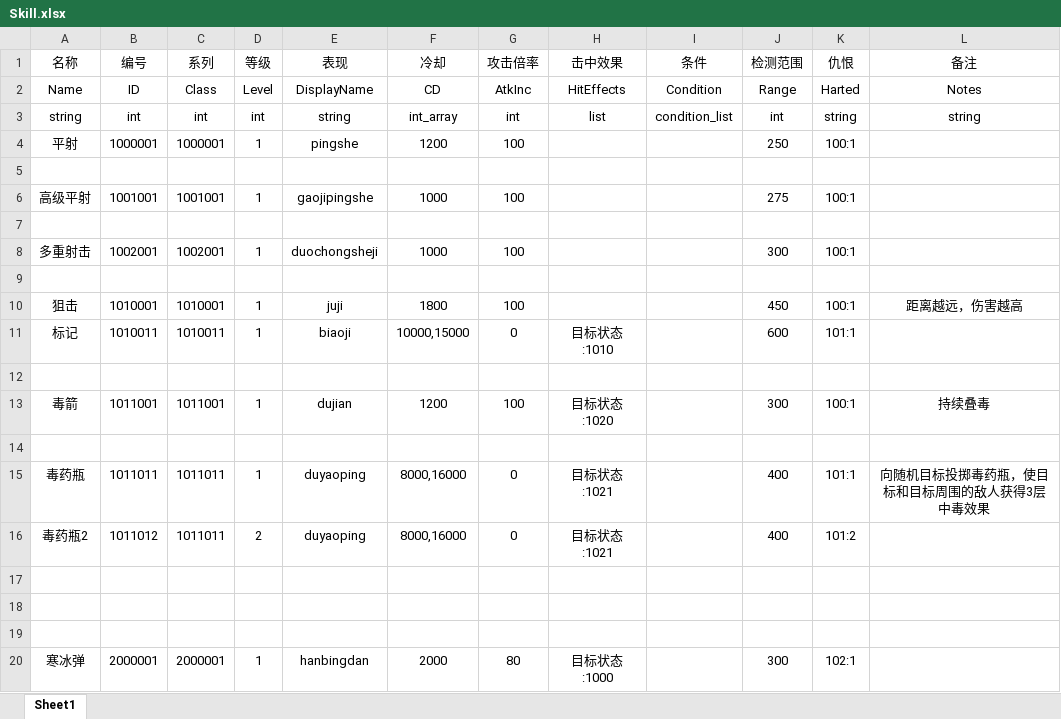
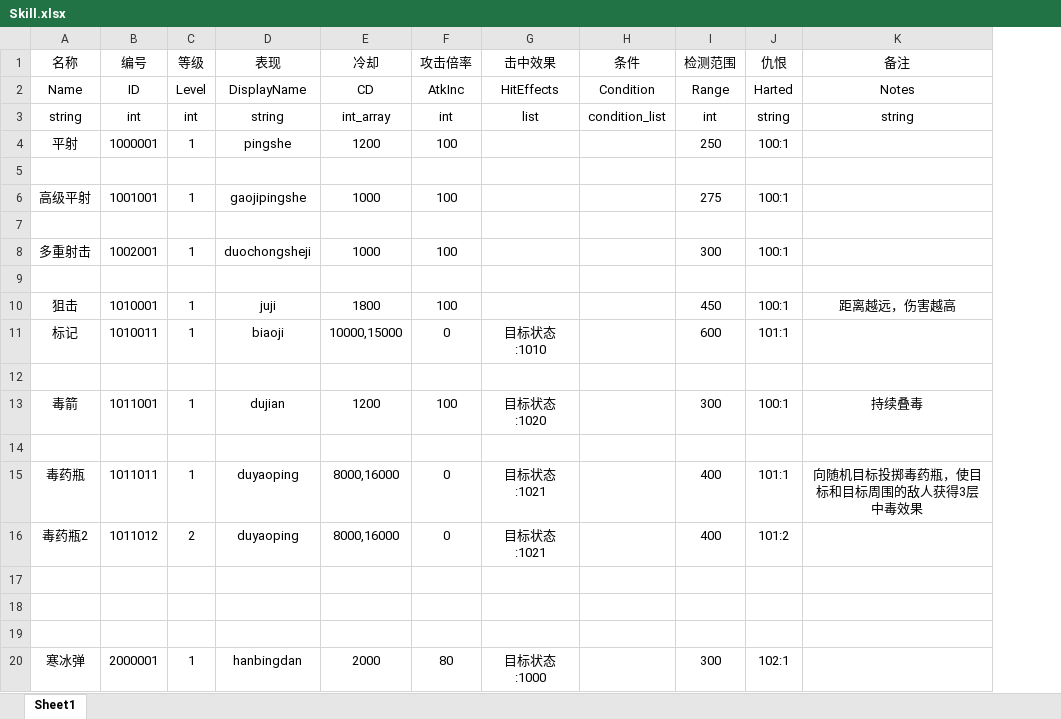
Before and after one commit to liujin-max/NoobTD, an Excel workbook: Tables/Skill.xlsx, sheet Sheet1, drawn as a sheet; values as stored, in another font and other column widths than the file's, no borders; the diff names each change by its address in the sheet, - before the commit and + after, or states it on an @@ line.

```diff
--- a/Tables/Skill.xlsx (sheet Sheet1)
+++ b/Tables/Skill.xlsx (sheet Sheet1)
-column C (系列), rows 2-20: Class | int | 1000001 |  | 1001001 |  | 1002001 |  | 1010001 | 1010011 |  | 1011001 |  | 1011011 | 1011011 |  |  |  | 2000001
```
Also changed, not shown: Tables/Monster.xlsx, Tables/Tower.xlsx, 7 other files.
